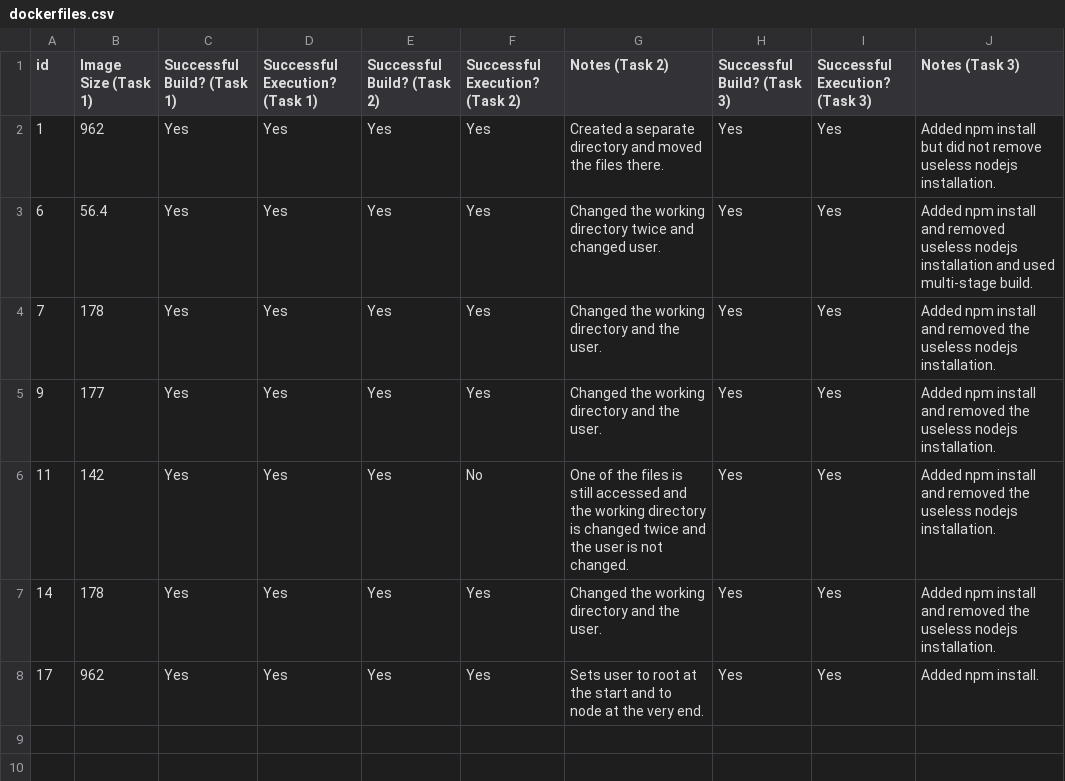
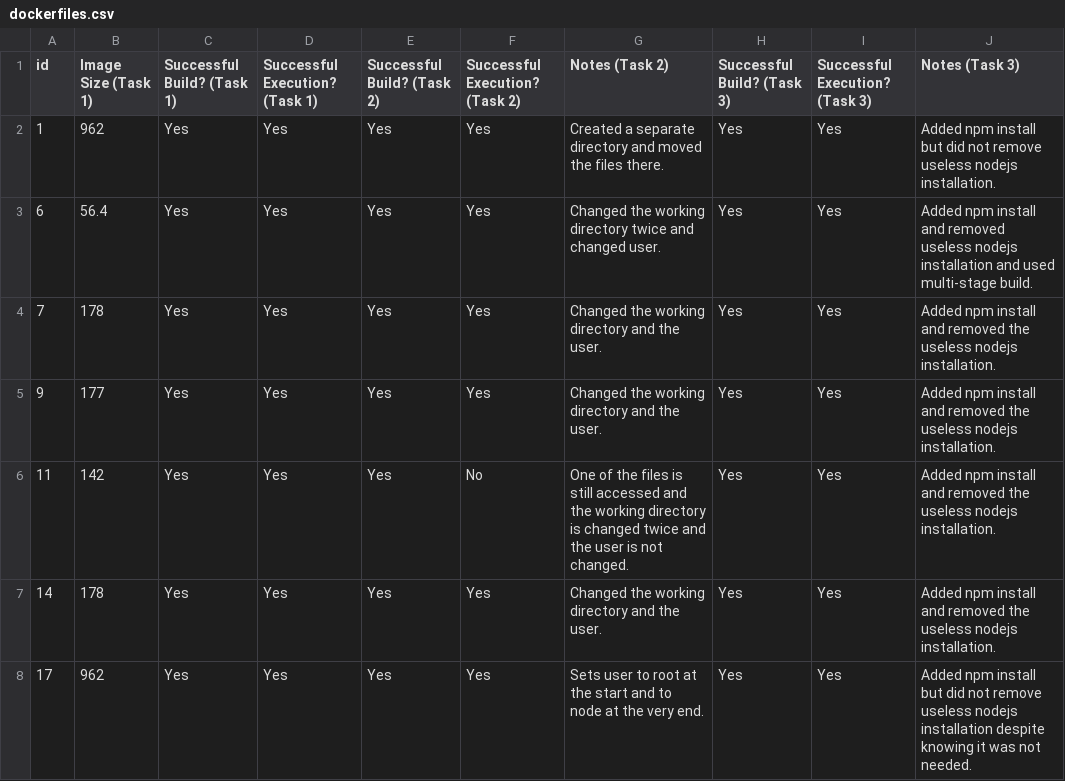
Before and after one commit to matosjoaops/dockerlive-study-data, a CSV file: anon-data/dockerfiles.csv, drawn as a sheet.

Commit message:
Updated dockerfile data

```diff
--- a/anon-data/dockerfiles.csv
+++ b/anon-data/dockerfiles.csv
@@ -7,2 +7,2 @@ id,Image Size (Task 1),Successful Build? (Task 1),Successful Execution? (Task 1)
 14,178,Yes,Yes,Yes,Yes,Changed the working directory and the user.,Yes,Yes,Added npm install and removed the useless nodejs installation.
-17,962,Yes,Yes,Yes,Yes,Sets user to root at the start and to node at the very end.,Yes,Yes,Added npm install.
+17,962,Yes,Yes,Yes,Yes,Sets user to root at the start and to node at the very end.,Yes,Yes,Added npm install but did not remove useless nodejs installation despite knowing it was not needed.
```
